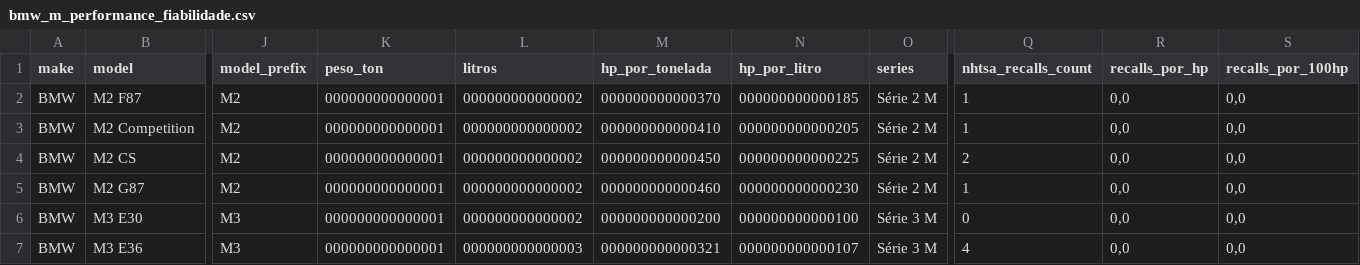
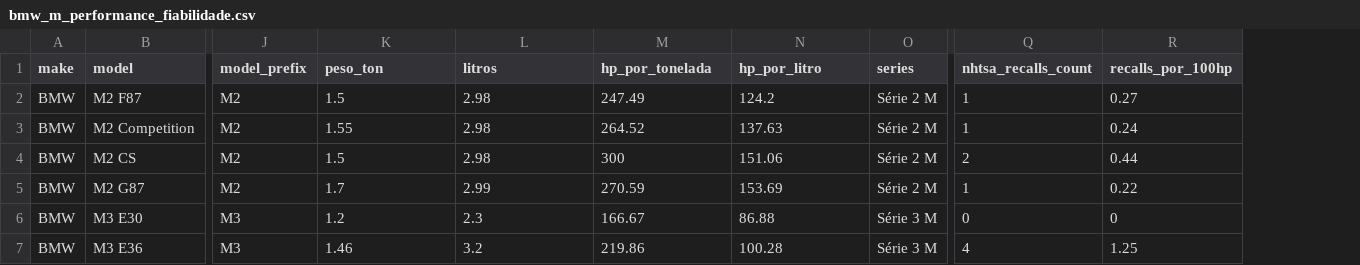
Before and after one commit to goncaloalo/isi-tp1-performance-fiabilidade, a CSV file: data/processed/bmw_m_performance_fiabilidade.csv, drawn as a sheet; only a part is shown, gaps mark what is left out; removed rows and columns are numbered as before the commit, all else as after; the diff covers the shown part only; the diff names each change by its address in the sheet, - before the commit and + after, or states it on an @@ line.

```diff
--- a/data/processed/bmw_m_performance_fiabilidade.csv
+++ b/data/processed/bmw_m_performance_fiabilidade.csv
-column R (recalls_por_hp), rows 2-7: all 0,0
-K2 (peso_ton): 000000000000001
+K2 (peso_ton): 1.5
-L2:L4 (litros): 000000000000002
+L2:L4 (litros): 2.98
-M2 (hp_por_tonelada): 000000000000370
+M2 (hp_por_tonelada): 247.49
-N2 (hp_por_litro): 000000000000185
+N2 (hp_por_litro): 124.2
-R2 (recalls_por_100hp): 0,0
+R2 (recalls_por_100hp): 0.27
-K3 (peso_ton): 000000000000001
+K3 (peso_ton): 1.55
-M3 (hp_por_tonelada): 000000000000410
+M3 (hp_por_tonelada): 264.52
-N3 (hp_por_litro): 000000000000205
+N3 (hp_por_litro): 137.63
-R3 (recalls_por_100hp): 0,0
+R3 (recalls_por_100hp): 0.24
-K4 (peso_ton): 000000000000001
+K4 (peso_ton): 1.5
-M4 (hp_por_tonelada): 000000000000450
+M4 (hp_por_tonelada): 300
-N4 (hp_por_litro): 000000000000225
+N4 (hp_por_litro): 151.06
-R4 (recalls_por_100hp): 0,0
+R4 (recalls_por_100hp): 0.44
-K5 (peso_ton): 000000000000001
+K5 (peso_ton): 1.7
-L5 (litros): 000000000000002
+L5 (litros): 2.99
-M5 (hp_por_tonelada): 000000000000460
+M5 (hp_por_tonelada): 270.59
-N5 (hp_por_litro): 000000000000230
+N5 (hp_por_litro): 153.69
-R5 (recalls_por_100hp): 0,0
+R5 (recalls_por_100hp): 0.22
-K6 (peso_ton): 000000000000001
+K6 (peso_ton): 1.2
-L6 (litros): 000000000000002
+L6 (litros): 2.3
-M6 (hp_por_tonelada): 000000000000200
+M6 (hp_por_tonelada): 166.67
-N6 (hp_por_litro): 000000000000100
+N6 (hp_por_litro): 86.88
-R6 (recalls_por_100hp): 0,0
+R6 (recalls_por_100hp): 0
-K7 (peso_ton): 000000000000001
+K7 (peso_ton): 1.46
-L7 (litros): 000000000000003
+L7 (litros): 3.2
-M7 (hp_por_tonelada): 000000000000321
+M7 (hp_por_tonelada): 219.86
-N7 (hp_por_litro): 000000000000107
+N7 (hp_por_litro): 100.28
-R7 (recalls_por_100hp): 0,0
+R7 (recalls_por_100hp): 1.25
```
Also changed, not shown: 110 edited cells elsewhere in this file, data/processed/specs_limpas.csv, 6 other files.
